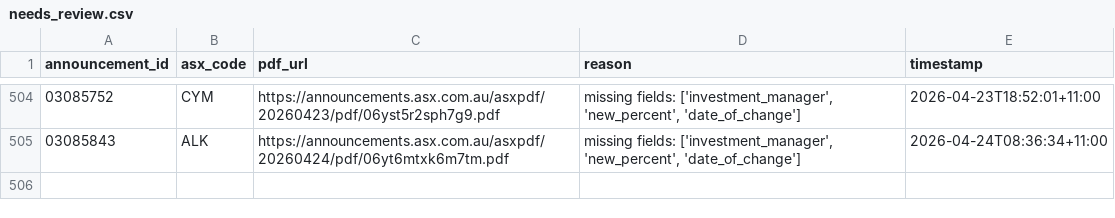
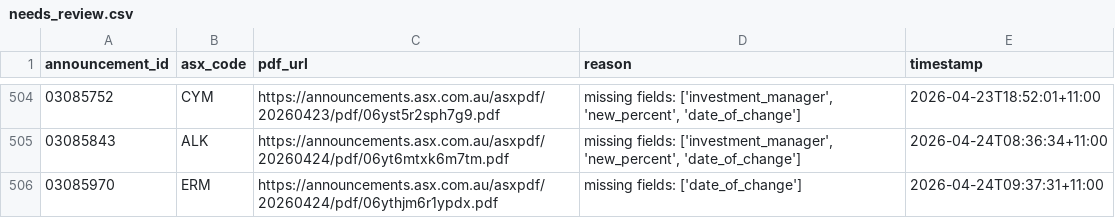
Before and after one commit to duriandaniel/substantials-vibe1, a CSV file: needs_review.csv, drawn as a sheet; only a part is shown, gaps mark what is left out.

```diff
--- a/needs_review.csv
+++ b/needs_review.csv
@@ -505 +505,2 @@ announcement_id,asx_code,pdf_url,reason,timestamp
 03085843,ALK,https://announcements.asx.com.au/asxpdf/20260424/pdf/06yt6mtxk6m7tm.pdf,"missing fields: ['investment_manager', 'new_percent', 'date_of_change']",2026-04-24T08:36:34+11:00
+03085970,ERM,https://announcements.asx.com.au/asxpdf/20260424/pdf/06ythjm6r1ypdx.pdf,missing fields: ['date_of_change'],2026-04-24T09:37:31+11:00
```
Also changed, not shown: output.csv, 1 other file.
